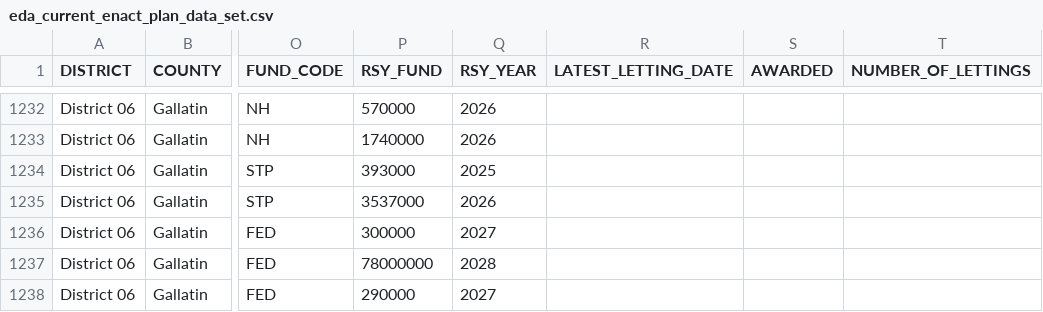
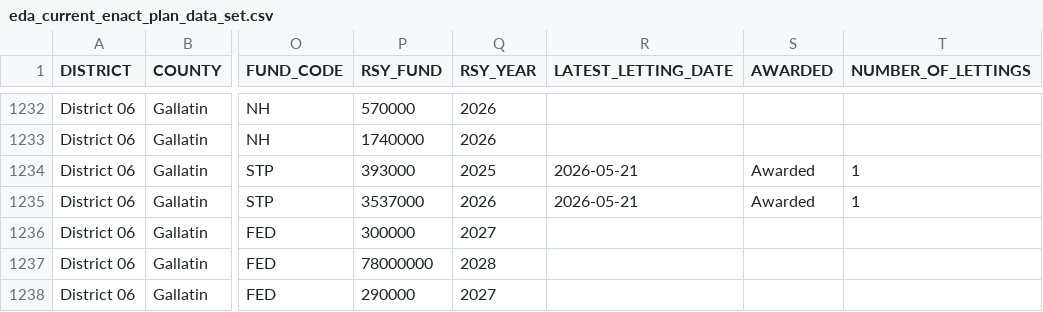
Before and after one commit to chrislambert-ky/analysis-eda-tool, a CSV file: data/raw/eda_current_enact_plan_data_set.csv, drawn as a sheet; only a part is shown, gaps mark what is left out; the diff names each change by its address in the sheet, - before the commit and + after, or states it on an @@ line.

```diff
--- a/data/raw/eda_current_enact_plan_data_set.csv
+++ b/data/raw/eda_current_enact_plan_data_set.csv
-R1234:R1235 (LATEST_LETTING_DATE): (empty)
+R1234:R1235 (LATEST_LETTING_DATE): 2026-05-21
-S1234:S1235 (AWARDED): (empty)
+S1234:S1235 (AWARDED): Awarded
-T1234:T1235 (NUMBER_OF_LETTINGS): (empty)
+T1234:T1235 (NUMBER_OF_LETTINGS): 1
```
Also changed, not shown: data/raw/eda_construction_procurement.csv, 2 other files.
